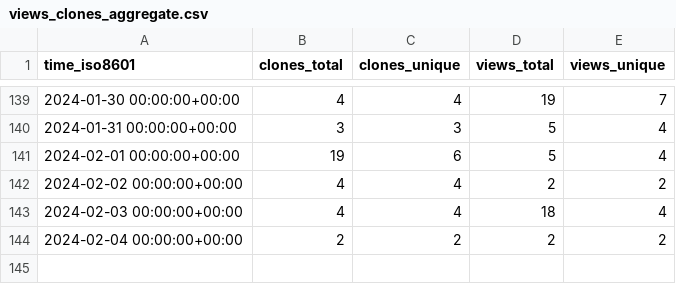
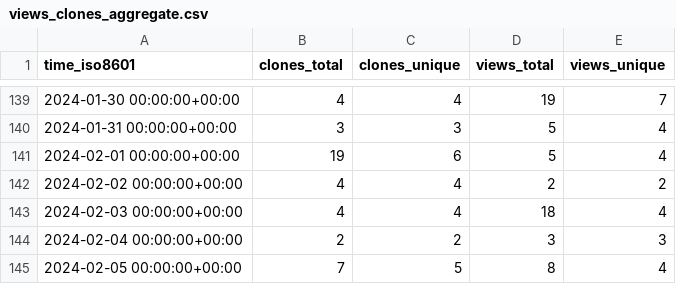
Before and after one commit to dbpunk-labs/state, a CSV file: dbpunk-labs/octogen/ghrs-data/views_clones_aggregate.csv, drawn as a sheet; only a part is shown, gaps mark what is left out.

```diff
--- a/dbpunk-labs/octogen/ghrs-data/views_clones_aggregate.csv
+++ b/dbpunk-labs/octogen/ghrs-data/views_clones_aggregate.csv
@@ -143,2 +143,3 @@ time_iso8601,clones_total,clones_unique,views_total,views_unique
 2024-02-03 00:00:00+00:00,4,4,18,4
-2024-02-04 00:00:00+00:00,2,2,2,2
+2024-02-04 00:00:00+00:00,2,2,3,3
+2024-02-05 00:00:00+00:00,7,5,8,4
```
Also changed, not shown: 1 other file.
